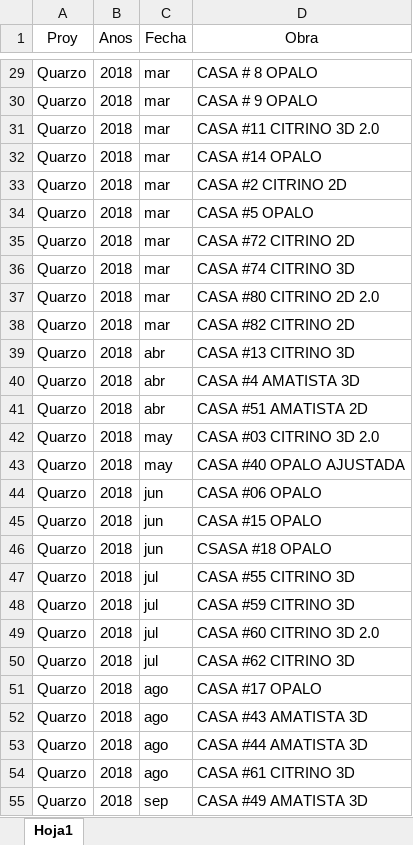
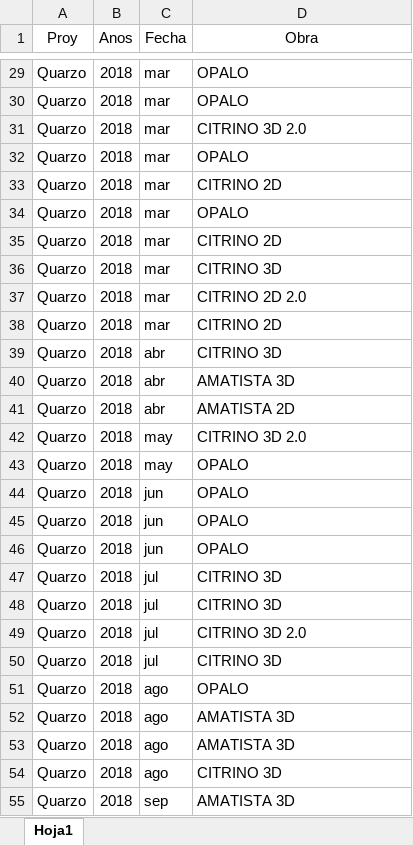
Before and after one commit to DesAct12/EstudioActuarialFomentoUrbano, an Excel workbook: Reservas_Quarzo_Novazul.xlsx, sheet Hoja1, drawn as a sheet; only a part is shown, gaps mark what is left out; values as stored, in another font and other column widths than the file's, no borders; the diff covers the shown part only; the diff names each change by its address in the sheet, - before the commit and + after, or states it on an @@ line.

```diff
--- a/Reservas_Quarzo_Novazul.xlsx (sheet Hoja1)
+++ b/Reservas_Quarzo_Novazul.xlsx (sheet Hoja1)
-D29 (Obra): CASA # 8 OPALO
+D29 (Obra): OPALO
-D30 (Obra): CASA # 9 OPALO
+D30 (Obra): OPALO
-D31 (Obra): CASA #11 CITRINO 3D 2.0
+D31 (Obra): CITRINO 3D 2.0
-D32 (Obra): CASA #14 OPALO
+D32 (Obra): OPALO
-D33 (Obra): CASA #2 CITRINO 2D
+D33 (Obra): CITRINO 2D
-D34 (Obra): CASA #5 OPALO
+D34 (Obra): OPALO
-D35 (Obra): CASA #72 CITRINO 2D
+D35 (Obra): CITRINO 2D
-D36 (Obra): CASA #74 CITRINO 3D
+D36 (Obra): CITRINO 3D
-D37 (Obra): CASA #80 CITRINO 2D 2.0
+D37 (Obra): CITRINO 2D 2.0
-D38 (Obra): CASA #82 CITRINO 2D
+D38 (Obra): CITRINO 2D
-D39 (Obra): CASA #13 CITRINO 3D
+D39 (Obra): CITRINO 3D
-D40 (Obra): CASA #4 AMATISTA 3D
+D40 (Obra): AMATISTA 3D
-D41 (Obra): CASA #51 AMATISTA 2D
+D41 (Obra): AMATISTA 2D
-D42 (Obra): CASA #03 CITRINO 3D 2.0
+D42 (Obra): CITRINO 3D 2.0
-D43 (Obra): CASA #40 OPALO AJUSTADA
+D43 (Obra): OPALO
-D44 (Obra): CASA #06 OPALO
+D44 (Obra): OPALO
-D45 (Obra): CASA #15 OPALO
+D45 (Obra): OPALO
-D46 (Obra): CSASA #18 OPALO
+D46 (Obra): OPALO
-D47 (Obra): CASA #55 CITRINO 3D
+D47 (Obra): CITRINO 3D
-D48 (Obra): CASA #59 CITRINO 3D
+D48 (Obra): CITRINO 3D
-D49 (Obra): CASA #60 CITRINO 3D 2.0
+D49 (Obra): CITRINO 3D 2.0
-D50 (Obra): CASA #62 CITRINO 3D
+D50 (Obra): CITRINO 3D
-D51 (Obra): CASA #17 OPALO
+D51 (Obra): OPALO
-D52 (Obra): CASA #43 AMATISTA 3D
+D52 (Obra): AMATISTA 3D
-D53 (Obra): CASA #44 AMATISTA 3D
+D53 (Obra): AMATISTA 3D
-D54 (Obra): CASA #61 CITRINO 3D
+D54 (Obra): CITRINO 3D
-D55 (Obra): CASA #49 AMATISTA 3D
+D55 (Obra): AMATISTA 3D
```
Also changed, not shown: 98 edited cells elsewhere in this sheet.
